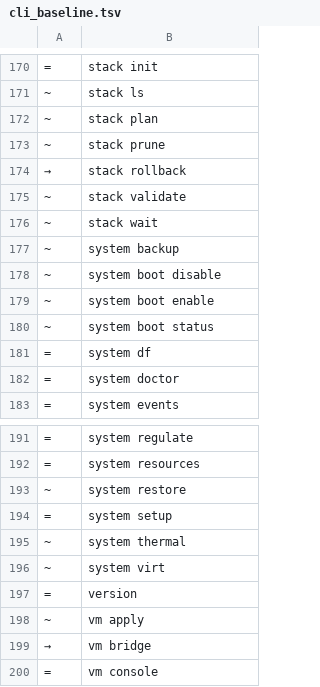
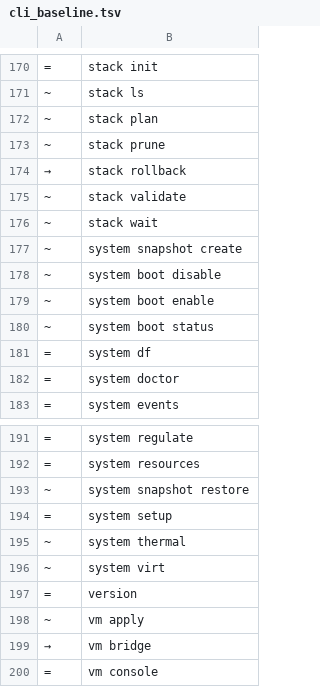
Before and after one commit to angolardevops/delonix-runtime, a TSV file: scripts/cli_baseline.tsv, drawn as a sheet; only a part is shown, gaps mark what is left out.

Commit message:
cli(system): baseline/docs/e2e/AGENTS.md para snapshot create/restore
cli_baseline.tsv renomeia as 2 folhas (~, sem mudar a contagem);
cli-stability.md ganha uma nota datada por cima da de v0.67.0 (não a
reescreve — o âmbito continua separado, só a palavra mudou);
docs/gen.py corrige a única prosa que citava `system backup`;
scripts/e2e.sh troca os 3 checks que invocavam a forma antiga por
checks que confirmam a recusa dela E a existência da nova; AGENTS.md
regista a decisão e a correcção à minha própria conclusão anterior.

```diff
--- a/scripts/cli_baseline.tsv
+++ b/scripts/cli_baseline.tsv
@@ -176,3 +176,3 @@
 ~	stack wait
-~	system backup
+~	system snapshot create
 ~	system boot disable
@@ -192,3 +192,3 @@
 =	system resources
-~	system restore
+~	system snapshot restore
 =	system setup
```
Also changed, not shown: 4 other files.
